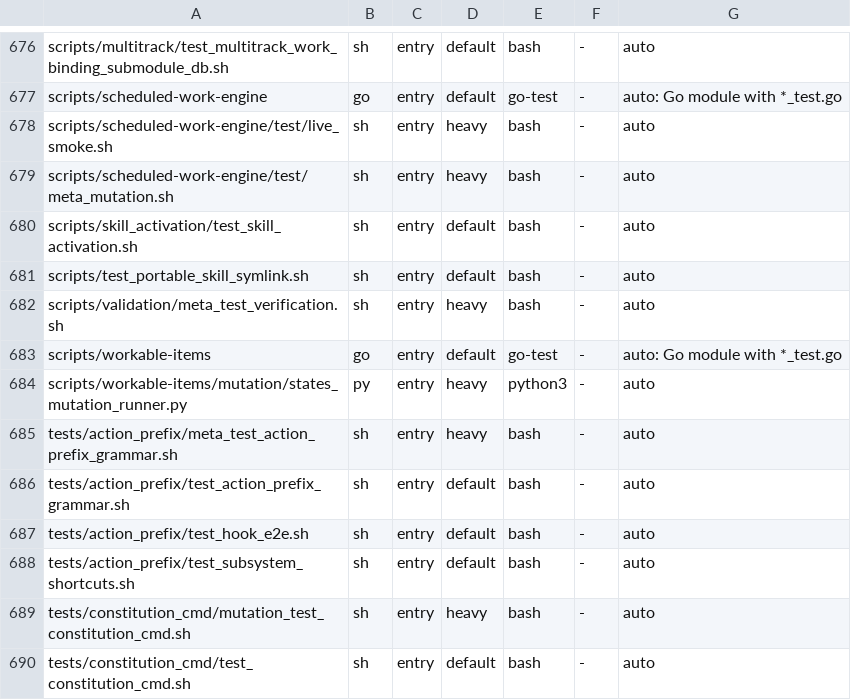
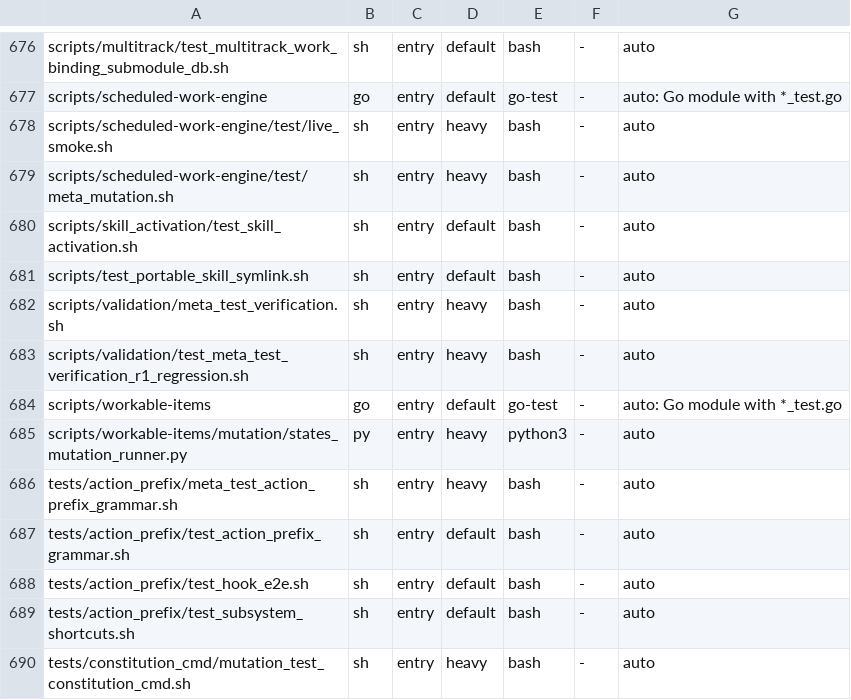
Before and after one commit to HelixDevelopment/constitution, a TSV file: config/full_suite_manifest.tsv, drawn as a sheet; only a part is shown, gaps mark what is left out; the shorter side is filled out with more unchanged rows; the diff names each change by its address in the sheet, - before the commit and + after, or states it on an @@ line.

```diff
--- a/config/full_suite_manifest.tsv
+++ b/config/full_suite_manifest.tsv
+row 683: scripts/validation/test_meta_test_verification_r1_regression.sh | sh | entry | heavy | bash | - | auto
```
Also changed, not shown: 3 other files.
